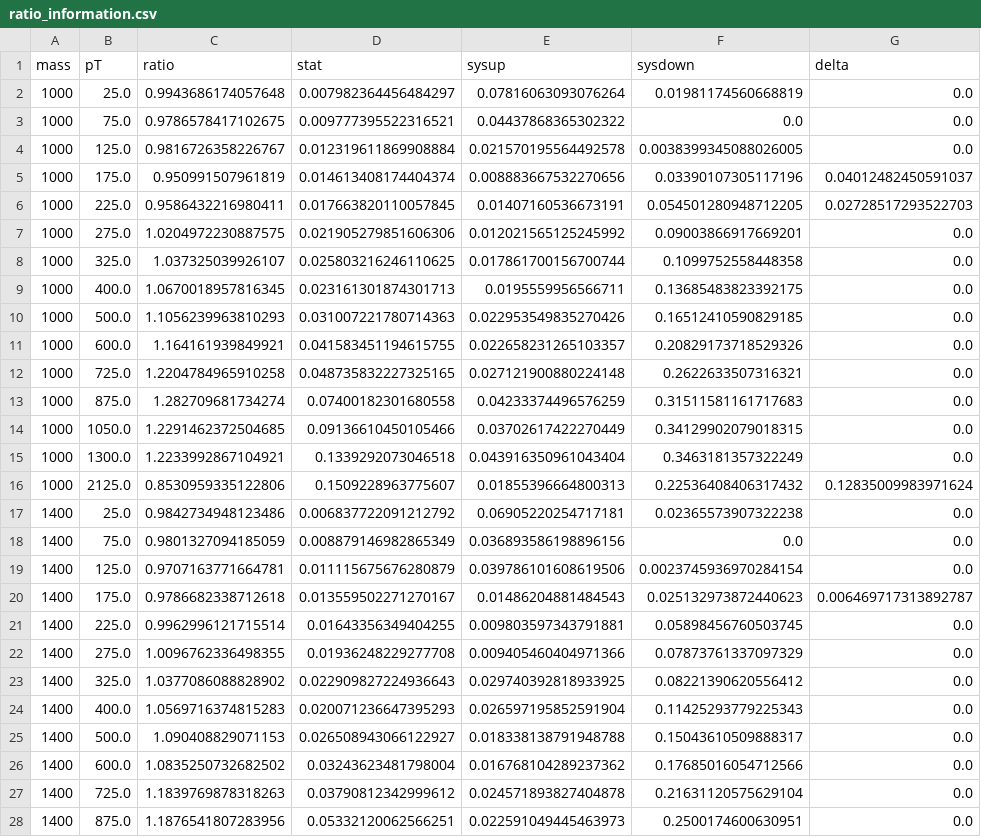
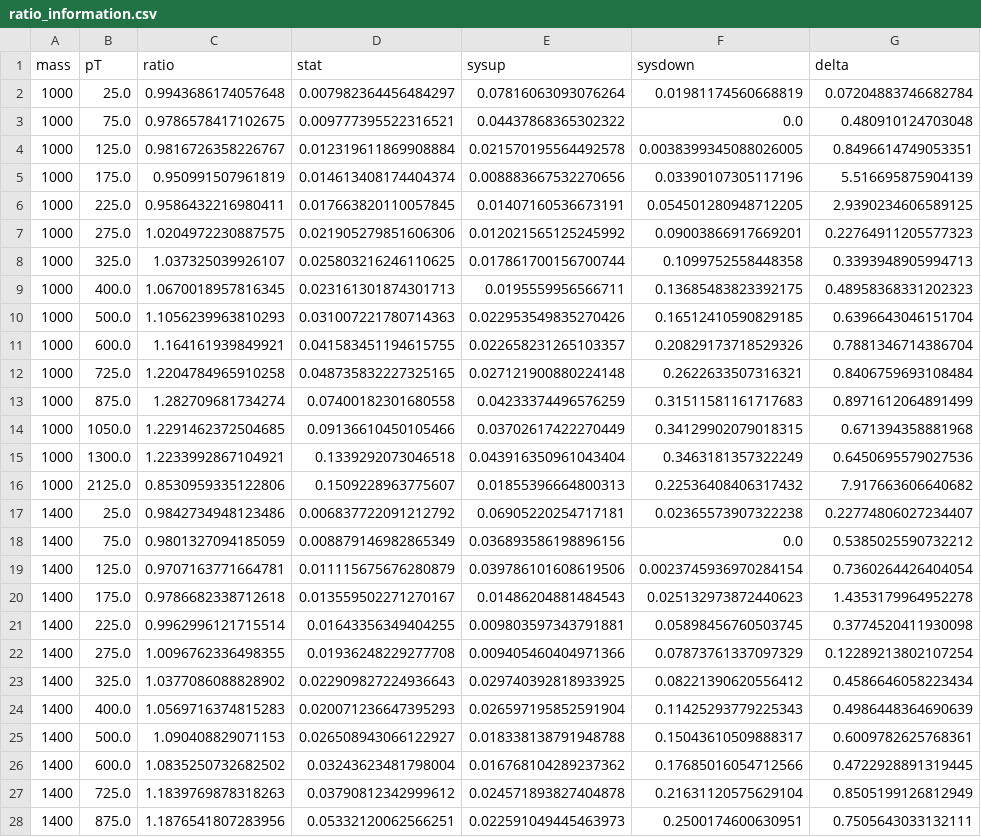
Before and after one commit to lawrenceleejr/MGP8_ISRStudy, a CSV file: ratio_information.csv, drawn as a sheet; only a part is shown; the diff covers the shown part only.

Commit message:
Added stackplot ratio function

```diff
--- a/ratio_information.csv
+++ b/ratio_information.csv
@@ -1,28 +1,28 @@
 mass,pT,ratio,stat,sysup,sysdown,delta
-1000,25.0,0.9943686174057648,0.007982364456484297,0.07816063093076264,0.01981174560668819,0.0
-1000,75.0,0.9786578417102675,0.009777395522316521,0.04437868365302322,0.0,0.0
-1000,125.0,0.9816726358226767,0.012319611869908884,0.021570195564492578,0.0038399345088026005,0.0
-1000,175.0,0.950991507961819,0.014613408174404374,0.008883667532270656,0.03390107305117196,0.04012482450591037
-1000,225.0,0.9586432216980411,0.017663820110057845,0.01407160536673191,0.054501280948712205,0.02728517293522703
-1000,275.0,1.0204972230887575,0.021905279851606306,0.012021565125245992,0.09003866917669201,0.0
-1000,325.0,1.037325039926107,0.025803216246110625,0.017861700156700744,0.1099752558448358,0.0
-1000,400.0,1.0670018957816345,0.023161301874301713,0.0195559956566711,0.13685483823392175,0.0
-1000,500.0,1.1056239963810293,0.031007221780714363,0.022953549835270426,0.16512410590829185,0.0
-1000,600.0,1.164161939849921,0.041583451194615755,0.022658231265103357,0.20829173718529326,0.0
-1000,725.0,1.2204784965910258,0.048735832227325165,0.027121900880224148,0.2622633507316321,0.0
-1000,875.0,1.282709681734274,0.07400182301680558,0.04233374496576259,0.31511581161717683,0.0
-1000,1050.0,1.2291462372504685,0.09136610450105466,0.03702617422270449,0.34129902079018315,0.0
-1000,1300.0,1.2233992867104921,0.1339292073046518,0.043916350961043404,0.3463181357322249,0.0
-1000,2125.0,0.8530959335122806,0.1509228963775607,0.01855396664800313,0.22536408406317432,0.12835009983971624
-1400,25.0,0.9842734948123486,0.006837722091212792,0.06905220254717181,0.02365573907322238,0.0
-1400,75.0,0.9801327094185059,0.008879146982865349,0.036893586198896156,0.0,0.0
-1400,125.0,0.9707163771664781,0.011115675676280879,0.039786101608619506,0.0023745936970284154,0.0
-1400,175.0,0.9786682338712618,0.013559502271270167,0.01486204881484543,0.025132973872440623,0.006469717313892787
-1400,225.0,0.9962996121715514,0.01643356349404255,0.009803597343791881,0.05898456760503745,0.0
-1400,275.0,1.0096762336498355,0.01936248229277708,0.009405460404971366,0.07873761337097329,0.0
-1400,325.0,1.0377086088828902,0.022909827224936643,0.029740392818933925,0.08221390620556412,0.0
-1400,400.0,1.0569716374815283,0.020071236647395293,0.026597195852591904,0.11425293779225343,0.0
-1400,500.0,1.090408829071153,0.026508943066122927,0.018338138791948788,0.15043610509888317,0.0
-1400,600.0,1.0835250732682502,0.03243623481798004,0.016768104289237362,0.17685016054712566,0.0
-1400,725.0,1.1839769878318263,0.03790812342999612,0.024571893827404878,0.21631120575629104,0.0
-1400,875.0,1.1876541807283956,0.05332120062566251,0.022591049445463973,0.2500174600630951,0.0
+1000,25.0,0.9943686174057648,0.007982364456484297,0.07816063093076264,0.01981174560668819,0.07204883746682784
+1000,75.0,0.9786578417102675,0.009777395522316521,0.04437868365302322,0.0,0.480910124703048
+1000,125.0,0.9816726358226767,0.012319611869908884,0.021570195564492578,0.0038399345088026005,0.8496614749053351
+1000,175.0,0.950991507961819,0.014613408174404374,0.008883667532270656,0.03390107305117196,5.516695875904139
+1000,225.0,0.9586432216980411,0.017663820110057845,0.01407160536673191,0.054501280948712205,2.9390234606589125
+1000,275.0,1.0204972230887575,0.021905279851606306,0.012021565125245992,0.09003866917669201,0.22764911205577323
+1000,325.0,1.037325039926107,0.025803216246110625,0.017861700156700744,0.1099752558448358,0.3393948905994713
+1000,400.0,1.0670018957816345,0.023161301874301713,0.0195559956566711,0.13685483823392175,0.48958368331202323
+1000,500.0,1.1056239963810293,0.031007221780714363,0.022953549835270426,0.16512410590829185,0.6396643046151704
+1000,600.0,1.164161939849921,0.041583451194615755,0.022658231265103357,0.20829173718529326,0.7881346714386704
+1000,725.0,1.2204784965910258,0.048735832227325165,0.027121900880224148,0.2622633507316321,0.8406759693108484
+1000,875.0,1.282709681734274,0.07400182301680558,0.04233374496576259,0.31511581161717683,0.8971612064891499
+1000,1050.0,1.2291462372504685,0.09136610450105466,0.03702617422270449,0.34129902079018315,0.671394358881968
+1000,1300.0,1.2233992867104921,0.1339292073046518,0.043916350961043404,0.3463181357322249,0.6450695579027536
+1000,2125.0,0.8530959335122806,0.1509228963775607,0.01855396664800313,0.22536408406317432,7.917663606640682
+1400,25.0,0.9842734948123486,0.006837722091212792,0.06905220254717181,0.02365573907322238,0.22774806027234407
+1400,75.0,0.9801327094185059,0.008879146982865349,0.036893586198896156,0.0,0.5385025590732212
+1400,125.0,0.9707163771664781,0.011115675676280879,0.039786101608619506,0.0023745936970284154,0.7360264426404054
+1400,175.0,0.9786682338712618,0.013559502271270167,0.01486204881484543,0.025132973872440623,1.4353179964952278
+1400,225.0,0.9962996121715514,0.01643356349404255,0.009803597343791881,0.05898456760503745,0.3774520411930098
+1400,275.0,1.0096762336498355,0.01936248229277708,0.009405460404971366,0.07873761337097329,0.12289213802107254
+1400,325.0,1.0377086088828902,0.022909827224936643,0.029740392818933925,0.08221390620556412,0.4586646058223434
+1400,400.0,1.0569716374815283,0.020071236647395293,0.026597195852591904,0.11425293779225343,0.4986448364690639
+1400,500.0,1.090408829071153,0.026508943066122927,0.018338138791948788,0.15043610509888317,0.6009782625768361
+1400,600.0,1.0835250732682502,0.03243623481798004,0.016768104289237362,0.17685016054712566,0.4722928891319445
+1400,725.0,1.1839769878318263,0.03790812342999612,0.024571893827404878,0.21631120575629104,0.8505199126812949
+1400,875.0,1.1876541807283956,0.05332120062566251,0.022591049445463973,0.2500174600630951,0.7505643033132111
```
Also changed, not shown: 93 edited cells elsewhere in this file, 1 other file.
